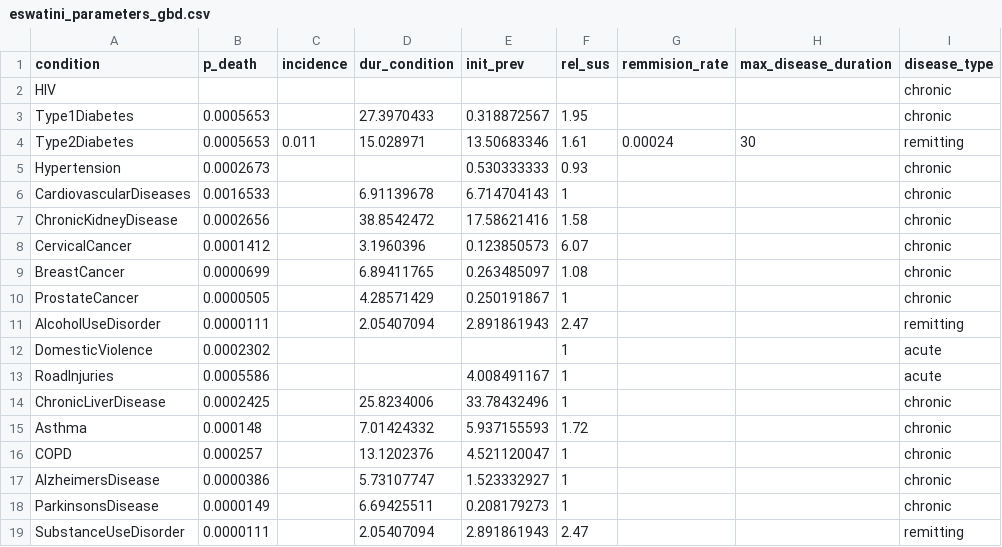
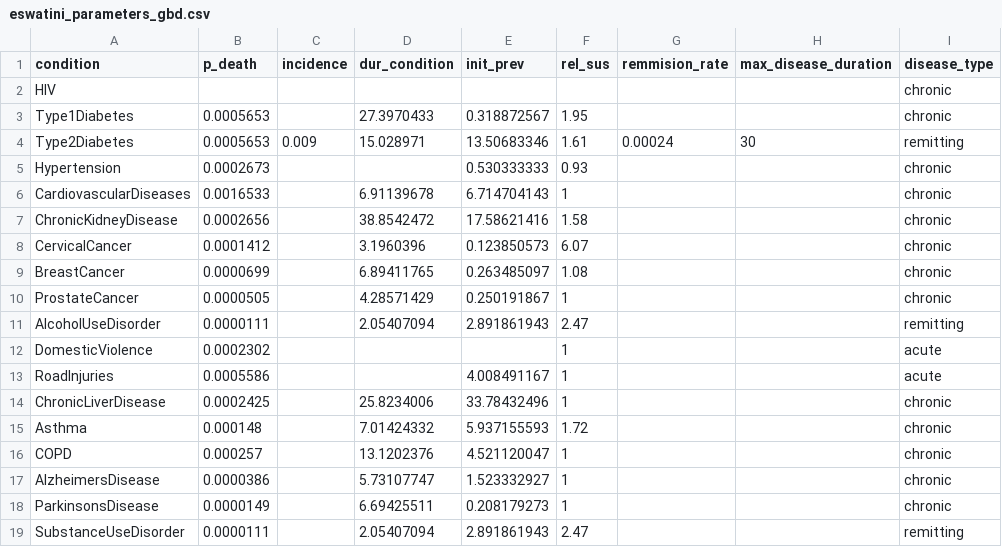
Before and after one commit to starsimhub/mighti, a CSV file: mighti/data/eswatini_parameters_gbd.csv, drawn as a sheet; only a part is shown; the diff names each change by its address in the sheet, - before the commit and + after, or states it on an @@ line.

```diff
--- a/mighti/data/eswatini_parameters_gbd.csv
+++ b/mighti/data/eswatini_parameters_gbd.csv
-C4 (incidence): 0.011
+C4 (incidence): 0.009
```
Also changed, not shown: 7 other files.
